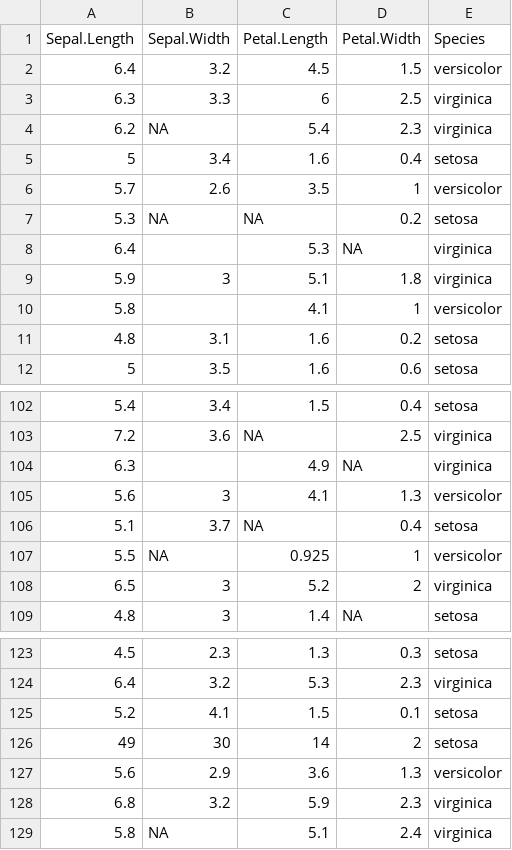
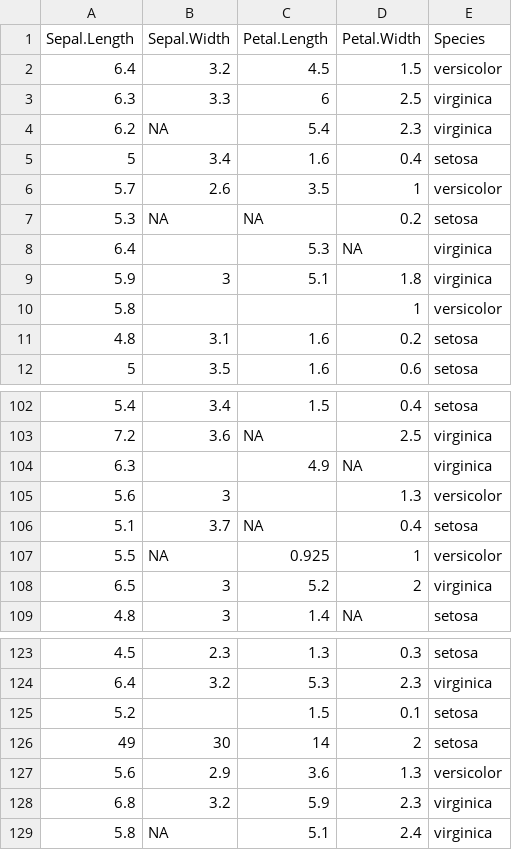
Before and after one commit to edwindj/datacleaning, a CSV file: data/very_dirty_iris.csv, drawn as a sheet; only a part is shown, gaps mark what is left out; the diff names each change by its address in the sheet, - before the commit and + after, or states it on an @@ line.

Commit message:
blanks and periods

```diff
--- a/data/very_dirty_iris.csv
+++ b/data/very_dirty_iris.csv
-C10 (Petal.Length): 4.1
+C10 (Petal.Length): (empty)
-C105 (Petal.Length): 4.1
+C105 (Petal.Length): (empty)
-B125 (Sepal.Width): 4.1
+B125 (Sepal.Width): (empty)
```
